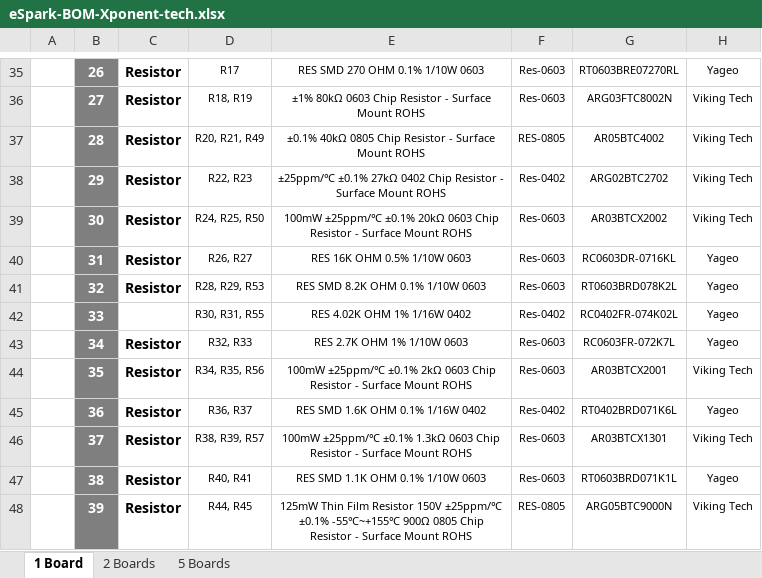
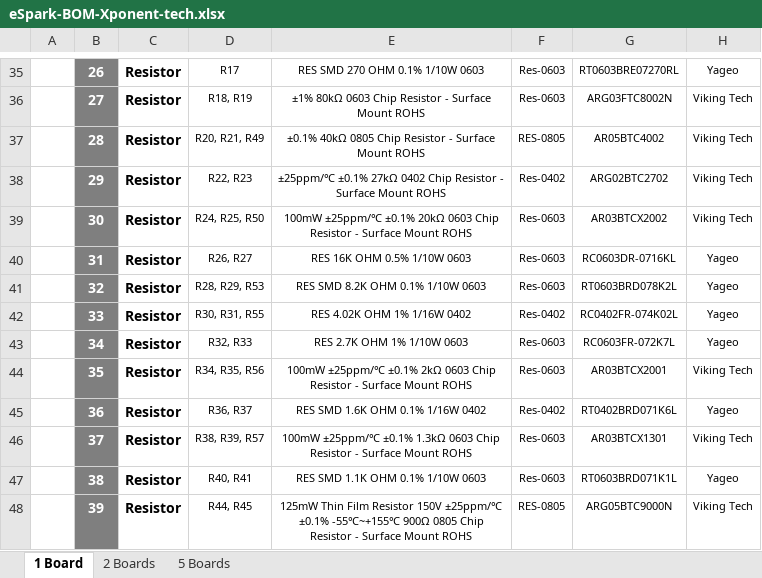
Before and after one commit to eSpark-Consulting-Group/xponent-tech-sleep-enhancer-hw, an Excel workbook: Design Files/Xponent-tech/BOM/eSpark-BOM-Xponent-tech.xlsx, sheet 1 Board, drawn as a sheet; only a part is shown, gaps mark what is left out; values as stored, in another font and other column widths than the file's, no borders; charts and pictures not drawn; the diff names each change by its address in the sheet, - before the commit and + after, or states it on an @@ line.

```diff
--- a/Design Files/Xponent-tech/BOM/eSpark-BOM-Xponent-tech.xlsx (sheet 1 Board)
+++ b/Design Files/Xponent-tech/BOM/eSpark-BOM-Xponent-tech.xlsx (sheet 1 Board)
-C42: (empty)
+C42: Resistor
```
Also changed, not shown: sheet 5 Boards, sheet 2 Boards, Design Files/Xponent-tech/BOM/Client-BOM-Xponent-tech.xlsx.
